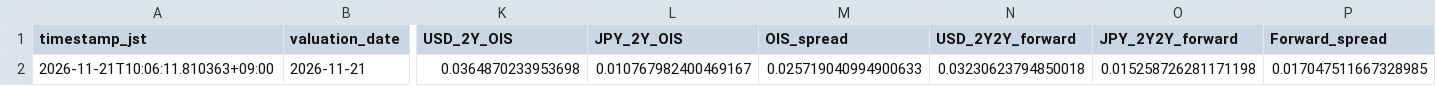
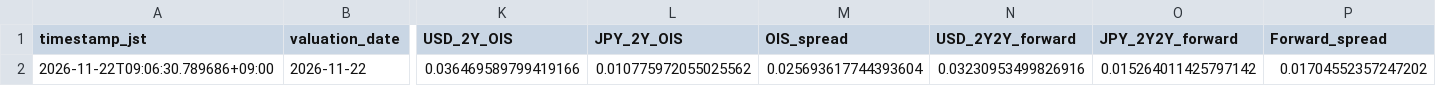
Before and after one commit to super-curve-hub/usdjpymacro, a CSV file: output/latest.csv, drawn as a sheet; only a part is shown, gaps mark what is left out; the diff covers the shown part only; the diff names each change by its address in the sheet, - before the commit and + after, or states it on an @@ line.

```diff
--- a/output/latest.csv
+++ b/output/latest.csv
-A2 (timestamp_jst): 2026-11-21T10:06:11.810363+09:00
+A2 (timestamp_jst): 2026-11-22T09:06:30.789686+09:00
-B2 (valuation_date): 2026-11-21
+B2 (valuation_date): 2026-11-22
-K2 (USD_2Y_OIS): 0.0364870233953698
+K2 (USD_2Y_OIS): 0.036469589799419166
-L2 (JPY_2Y_OIS): 0.010767982400469167
+L2 (JPY_2Y_OIS): 0.010775972055025562
-M2 (OIS_spread): 0.025719040994900633
+M2 (OIS_spread): 0.025693617744393604
-N2 (USD_2Y2Y_forward): 0.03230623794850018
+N2 (USD_2Y2Y_forward): 0.03230953499826916
-O2 (JPY_2Y2Y_forward): 0.015258726281171198
+O2 (JPY_2Y2Y_forward): 0.015264011425797142
-P2 (Forward_spread): 0.017047511667328985
+P2 (Forward_spread): 0.01704552357247202
```
Also changed, not shown: 4 edited cells elsewhere in this file, output/ois_history.csv, 2 other files.
